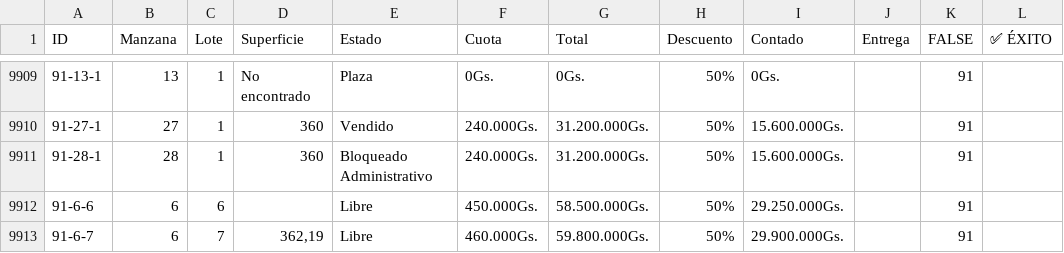
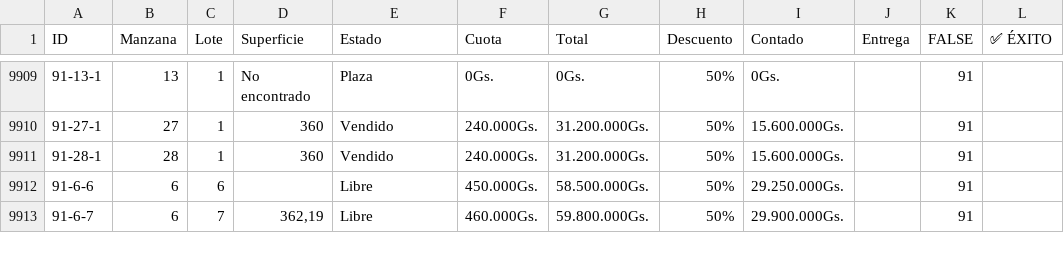
Before and after one commit to NISAWEBAPP/WEB-APP, a CSV file: NISA TABLA.csv, drawn as a sheet; only a part is shown, gaps mark what is left out.

Commit message:
Update from Sheet: 19/1/2026, 9:01:24 a.m.

```diff
--- a/NISA TABLA.csv
+++ b/NISA TABLA.csv
@@ -9910,3 +9910,3 @@ ID,Manzana,Lote,Superficie,Estado,Cuota,Total,Descuento,Contado,Entrega ,FALSE,
 91-27-1,27,1,360,Vendido,240.000Gs.,31.200.000Gs.,50%,15.600.000Gs.,,91,
-91-28-1,28,1,360,Bloqueado Administrativo,240.000Gs.,31.200.000Gs.,50%,15.600.000Gs.,,91,
+91-28-1,28,1,360,Vendido,240.000Gs.,31.200.000Gs.,50%,15.600.000Gs.,,91,
 91-6-6,6,6,,Libre,450.000Gs.,58.500.000Gs.,50%,29.250.000Gs.,,91,
```
